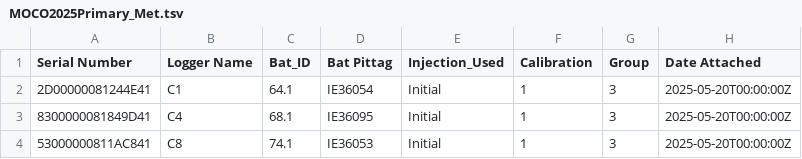
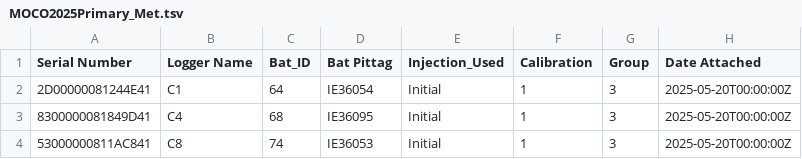
Before and after one commit to KField-Bucknell/Ashlyn_thesis, a TSV file: MOCO_2025/MOCO2025Primary_Met.tsv, drawn as a sheet; only a part is shown; the diff names each change by its address in the sheet, - before the commit and + after, or states it on an @@ line.

```diff
--- a/MOCO_2025/MOCO2025Primary_Met.tsv
+++ b/MOCO_2025/MOCO2025Primary_Met.tsv
-C2 (Bat_ID): 64.1
+C2 (Bat_ID): 64
-C3 (Bat_ID): 68.1
+C3 (Bat_ID): 68
-C4 (Bat_ID): 74.1
+C4 (Bat_ID): 74
```
Also changed, not shown: EPFU_2025/EPFU2025_basalnone_Output.csv, EPFU_2025/finalEPFU2025_secondary_long_Output.csv, 43 other files.
